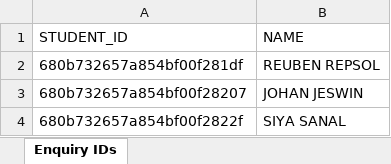
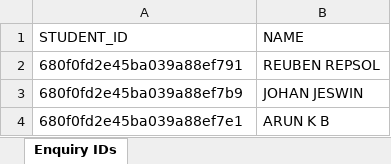
Before and after one commit to anugrah-inclusys/SMS_Adarsh_Data_Entry, an Excel workbook: output/student_ids.xlsx, sheet Enquiry IDs, drawn as a sheet; values as stored, in another font and other column widths than the file's, no borders; removed rows and columns are numbered as before the commit, all else as after; the diff names each change by its address in the sheet, - before the commit and + after, or states it on an @@ line.

```diff
--- a/output/student_ids.xlsx (sheet Enquiry IDs)
+++ b/output/student_ids.xlsx (sheet Enquiry IDs)
-A2 (STUDENT_ID): 680b732657a854bf00f281df
+A2 (STUDENT_ID): 680f0fd2e45ba039a88ef791
-A3 (STUDENT_ID): 680b732657a854bf00f28207
+A3 (STUDENT_ID): 680f0fd2e45ba039a88ef7b9
-row 4: 680b732657a854bf00f2822f | SIYA SANAL
+row 4: 680f0fd2e45ba039a88ef7e1 | ARUN K B
```
Also changed, not shown: 7 other files.
